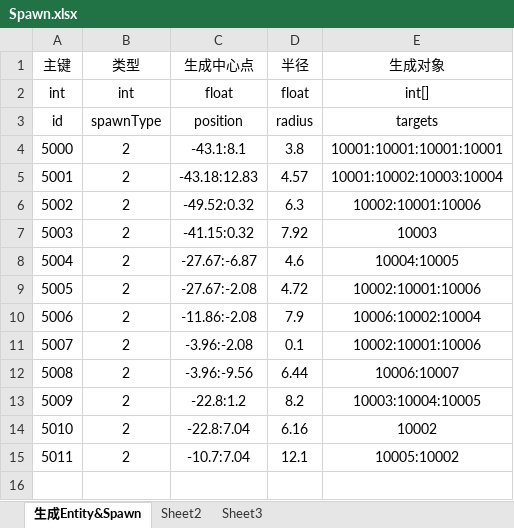
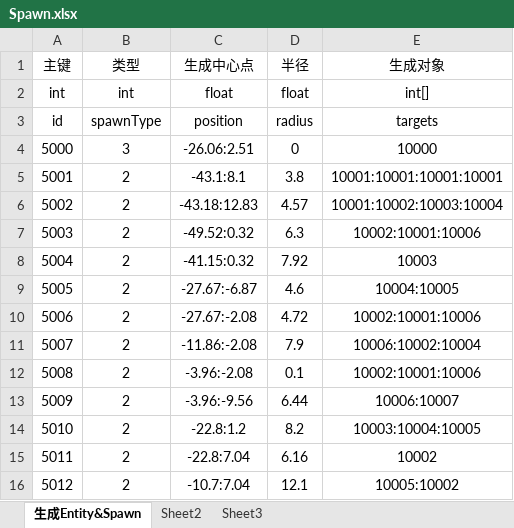
Before and after one commit to Excalibur-109/SurvivalShooter, an Excel workbook: GameAssets/Tables/develop/Spawn.xlsx, sheet 生成Entity&Spawn, drawn as a sheet; values as stored, in another font and other column widths than the file's, no borders; addresses are those after the commit; the diff names each change by its address in the sheet, - before the commit and + after, or states it on an @@ line.

Commit message:
修改表格

```diff
--- a/GameAssets/Tables/develop/Spawn.xlsx (sheet 生成Entity&Spawn)
+++ b/GameAssets/Tables/develop/Spawn.xlsx (sheet 生成Entity&Spawn)
+row 4: 5000 | 3 | -26.06:2.51 | 0 | 10000
@@ column A (主键) renumbered from row 5 down @@
```
